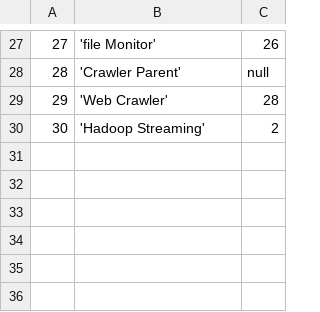
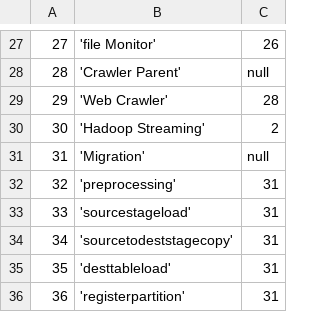
Before and after one commit to WiproOpenSource/openbdre, a CSV file: databases/setup/ProcessType.csv, drawn as a sheet; only a part is shown, gaps mark what is left out.

```diff
--- a/databases/setup/ProcessType.csv
+++ b/databases/setup/ProcessType.csv
@@ -30 +30,7 @@
 30,'Hadoop Streaming', 2
+31,'Migration',null
+32,'preprocessing',31
+33,'sourcestageload',31
+34,'sourcetodeststagecopy',31
+35,'desttableload',31
+36,'registerpartition',31
```
Also changed, not shown: 5 other files.
